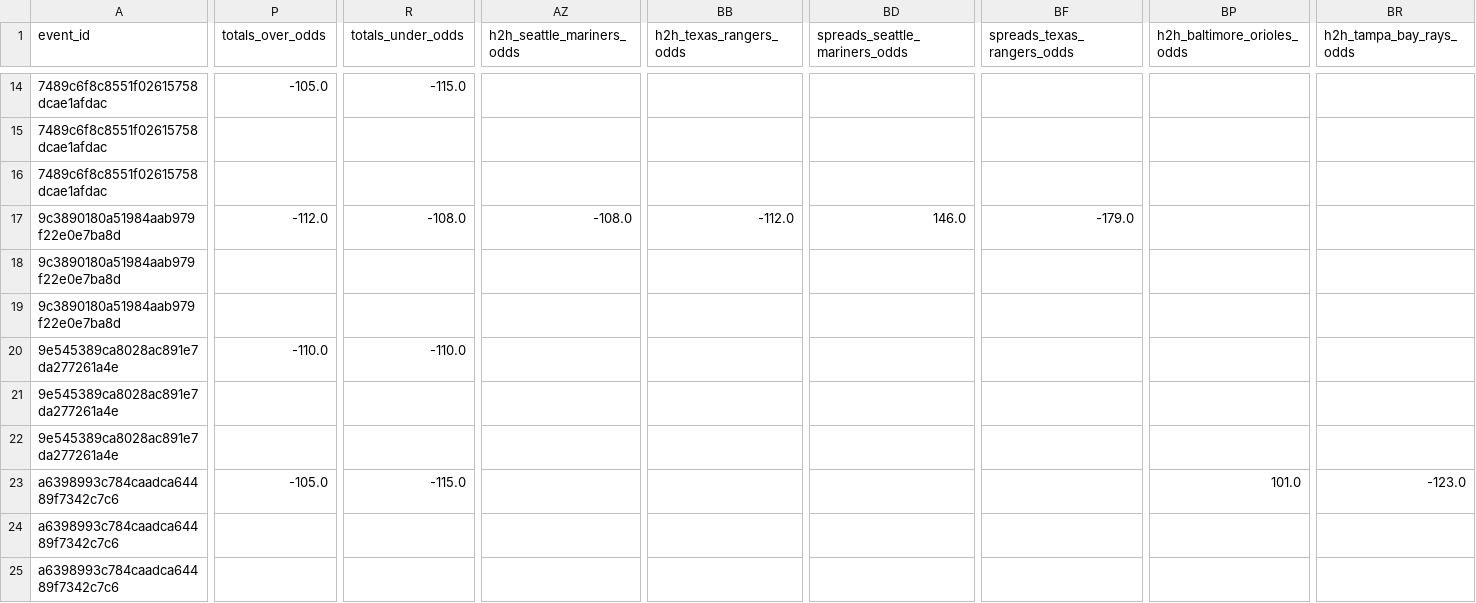
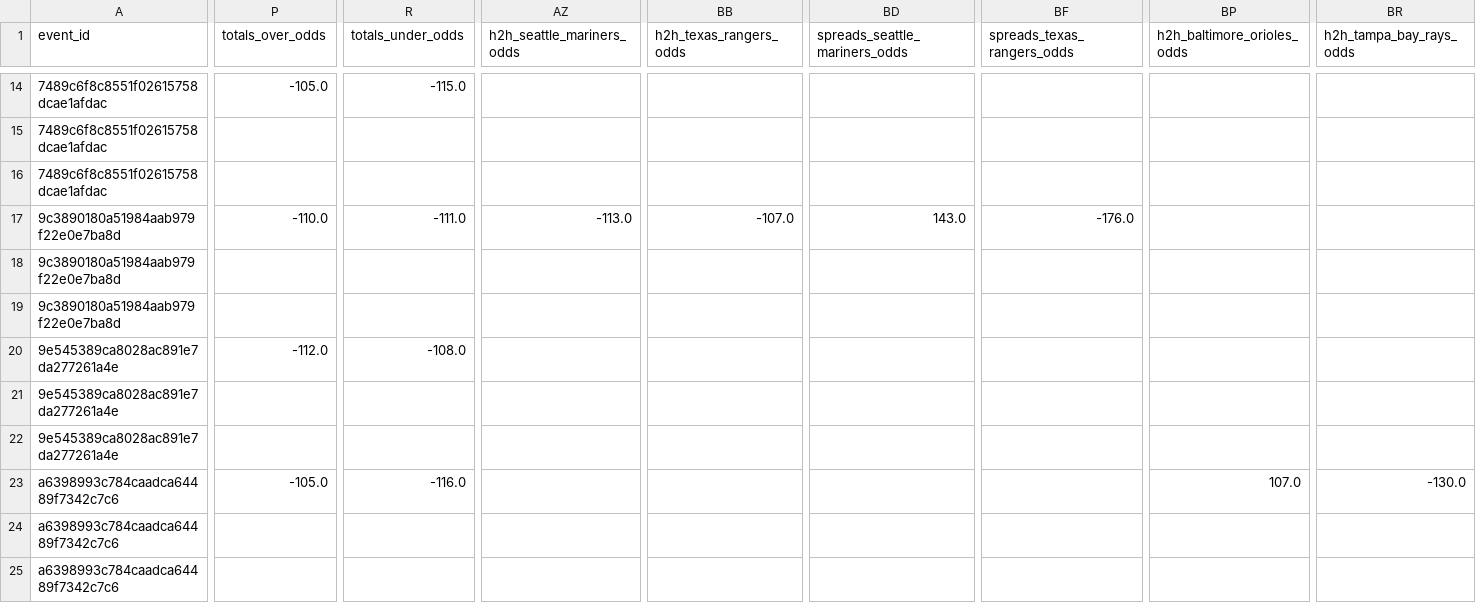
Before and after one commit to radgator13/odds-api-analyze, a CSV file: data/flat_combined_teams_pitchers_batters.csv, drawn as a sheet; only a part is shown, gaps mark what is left out; the diff covers the shown part only; the diff names each change by its address in the sheet, - before the commit and + after, or states it on an @@ line.

```diff
--- a/data/flat_combined_teams_pitchers_batters.csv
+++ b/data/flat_combined_teams_pitchers_batters.csv
-P17 (totals_over_odds): -112.0
+P17 (totals_over_odds): -110.0
-R17 (totals_under_odds): -108.0
+R17 (totals_under_odds): -111.0
-AZ17 (h2h_seattle_mariners_odds): -108.0
+AZ17 (h2h_seattle_mariners_odds): -113.0
-BB17 (h2h_texas_rangers_odds): -112.0
+BB17 (h2h_texas_rangers_odds): -107.0
-BD17 (spreads_seattle_mariners_odds): 146.0
+BD17 (spreads_seattle_mariners_odds): 143.0
-BF17 (spreads_texas_rangers_odds): -179.0
+BF17 (spreads_texas_rangers_odds): -176.0
-P20 (totals_over_odds): -110.0
+P20 (totals_over_odds): -112.0
-R20 (totals_under_odds): -110.0
+R20 (totals_under_odds): -108.0
-R23 (totals_under_odds): -115.0
+R23 (totals_under_odds): -116.0
-BP23 (h2h_baltimore_orioles_odds): 101.0
+BP23 (h2h_baltimore_orioles_odds): 107.0
-BR23 (h2h_tampa_bay_rays_odds): -123.0
+BR23 (h2h_tampa_bay_rays_odds): -130.0
```
Also changed, not shown: 39 edited cells elsewhere in this file, data/betonline_pitcher_props.csv, data/betonline_team_lines.csv, 4 other files.
